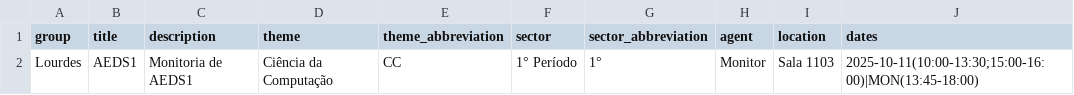
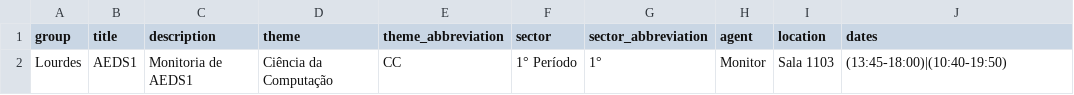
Before and after one commit to oEnzoCastro/clockit, a CSV file: server/utils/test.csv, drawn as a sheet.

```diff
--- a/server/utils/test.csv
+++ b/server/utils/test.csv
@@ -1,2 +1,2 @@
 group,title,description,theme,theme_abbreviation,sector,sector_abbreviation,agent,location,dates
-Lourdes,AEDS1,Monitoria de AEDS1,Ciência da Computação,CC,1° Período,1°,Monitor,Sala 1103,"2025-10-11(10:00-13:30;15:00-16:00)|MON(13:45-18:00)"
+Lourdes,AEDS1,Monitoria de AEDS1,Ciência da Computação,CC,1° Período,1°,Monitor,Sala 1103,"(13:45-18:00)|(10:40-19:50)"
```
Also changed, not shown: 13 other files.
